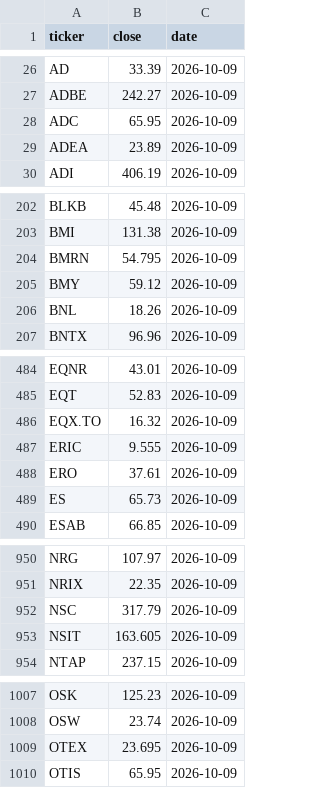
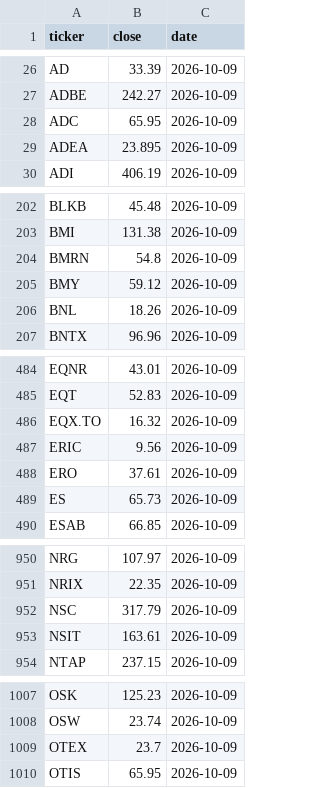
Before and after one commit to idontreallyknow-20/xoxo, a CSV file: data/quotes/latest.csv, drawn as a sheet; only a part is shown, gaps mark what is left out; the diff covers the shown part only.

Commit message:
quotes 2026-10-10T01:54Z

```diff
--- a/data/quotes/latest.csv
+++ b/data/quotes/latest.csv
@@ -28,3 +28,3 @@ ADBE,242.27,2026-10-09
 ADC,65.95,2026-10-09
-ADEA,23.89,2026-10-09
+ADEA,23.895,2026-10-09
 ADI,406.19,2026-10-09
@@ -203,3 +203,3 @@ BLKB,45.48,2026-10-09
 BMI,131.38,2026-10-09
-BMRN,54.795,2026-10-09
+BMRN,54.8,2026-10-09
 BMY,59.12,2026-10-09
@@ -486,3 +486,3 @@ EQT,52.83,2026-10-09
 EQX.TO,16.32,2026-10-09
-ERIC,9.555,2026-10-09
+ERIC,9.56,2026-10-09
 ERO,37.61,2026-10-09
@@ -952,3 +952,3 @@ NRIX,22.35,2026-10-09
 NSC,317.79,2026-10-09
-NSIT,163.605,2026-10-09
+NSIT,163.61,2026-10-09
 NTAP,237.15,2026-10-09
@@ -1008,3 +1008,3 @@ OSK,125.23,2026-10-09
 OSW,23.74,2026-10-09
-OTEX,23.695,2026-10-09
+OTEX,23.7,2026-10-09
 OTIS,65.95,2026-10-09
```
Also changed, not shown: 4 edited cells elsewhere in this file, 2 other files.
